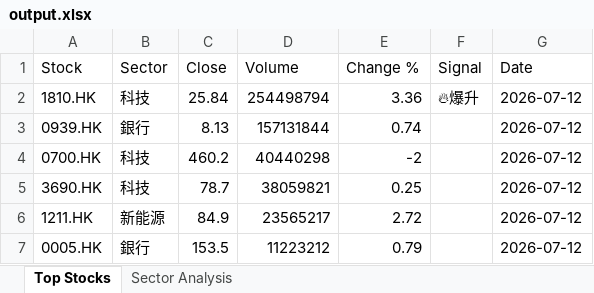
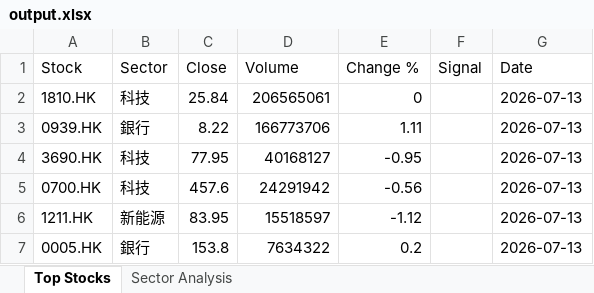
Before and after one commit to chriskkf-ai/hk_stock_analysis, an Excel workbook: data/output.xlsx, sheet Top Stocks, drawn as a sheet; values as stored, in another font and other column widths than the file's, no borders; removed rows and columns are numbered as before the commit, all else as after; the diff names each change by its address in the sheet, - before the commit and + after, or states it on an @@ line.

```diff
--- a/data/output.xlsx (sheet Top Stocks)
+++ b/data/output.xlsx (sheet Top Stocks)
-D2 (Volume): 254498794
+D2 (Volume): 206565061
-E2 (Change %): 3.36
+E2 (Change %): 0
-F2 (Signal): 🔥爆升
+F2 (Signal): (empty)
-G2:G3 (Date): 2026-07-12
+G2:G3 (Date): 2026-07-13
-C3 (Close): 8.13
+C3 (Close): 8.22
-D3 (Volume): 157131844
+D3 (Volume): 166773706
-E3 (Change %): 0.74
+E3 (Change %): 1.11
-row 4: 0700.HK | 科技 | 460.2 | 40440298 | -2 |  | 2026-07-12
-C4 (Close): 78.7
+C4 (Close): 77.95
-D4 (Volume): 38059821
+D4 (Volume): 40168127
-E4 (Change %): 0.25
+E4 (Change %): -0.95
-G4 (Date): 2026-07-12
+G4 (Date): 2026-07-13
+row 5: 0700.HK | 科技 | 457.6 | 24291942 | -0.56 |  | 2026-07-13
-C6 (Close): 84.9
+C6 (Close): 83.95
-D6 (Volume): 23565217
+D6 (Volume): 15518597
-E6 (Change %): 2.72
+E6 (Change %): -1.12
-G6:G7 (Date): 2026-07-12
+G6:G7 (Date): 2026-07-13
-C7 (Close): 153.5
+C7 (Close): 153.8
-D7 (Volume): 11223212
+D7 (Volume): 7634322
-E7 (Change %): 0.79
+E7 (Change %): 0.2
```
Also changed, not shown: data/history.xlsx.
